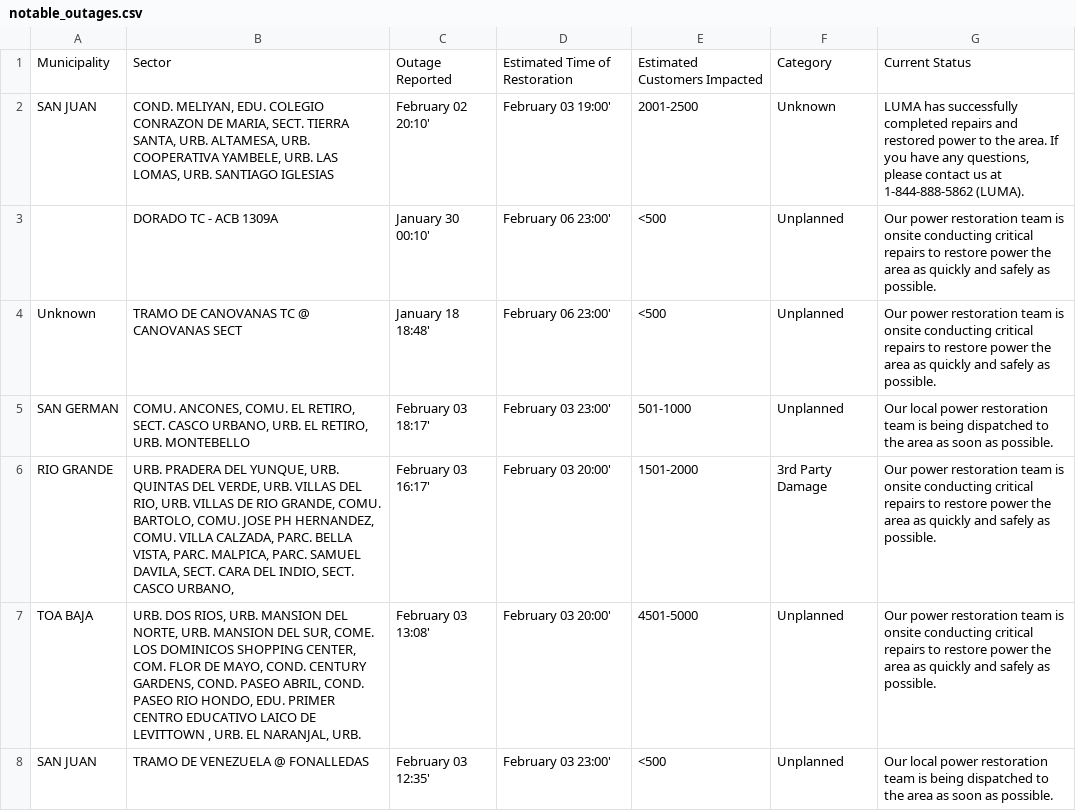
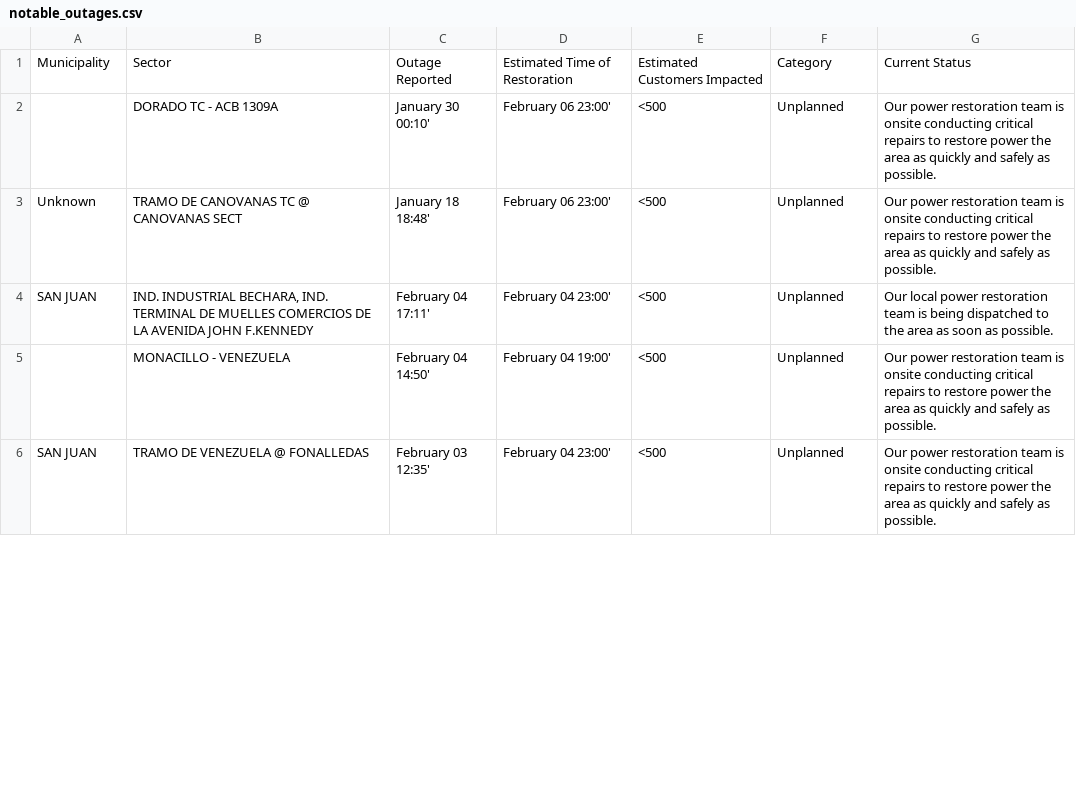
Before and after one commit to jicruz96/luma-energy-outages, a CSV file: notable_outages.csv, drawn as a sheet; only a part is shown; the diff covers the shown part only.

```diff
--- a/notable_outages.csv
+++ b/notable_outages.csv
@@ -1,8 +1,6 @@
 Municipality,Sector,Outage Reported,Estimated Time of Restoration,Estimated Customers Impacted,Category,Current Status
-SAN JUAN,"COND. MELIYAN, EDU. COLEGIO CONRAZON DE MARIA, SECT. TIERRA SANTA, URB. ALTAMESA, URB. COOPERATIVA YAMBELE, URB. LAS LOMAS, URB. SANTIAGO IGLESIAS",February 02 20:10',February 03 19:00',2001-2500,Unknown,"LUMA has successfully completed repairs and restored power to the area. If you have any questions, please contact us at 1-844-888-5862 (LUMA). "
 ,DORADO TC - ACB 1309A,January 30 00:10',February 06 23:00',<500,Unplanned,Our power restoration team is onsite conducting critical repairs to restore power the area as quickly and safely as possible.
 Unknown,TRAMO DE CANOVANAS TC @ CANOVANAS SECT,January 18 18:48',February 06 23:00',<500,Unplanned,Our power restoration team is onsite conducting critical repairs to restore power the area as quickly and safely as possible.
-SAN GERMAN,"COMU. ANCONES, COMU. EL RETIRO, SECT. CASCO URBANO, URB. EL RETIRO, URB. MONTEBELLO",February 03 18:17',February 03 23:00',501-1000,Unplanned,Our local power restoration team is being dispatched to the area as soon as possible.
-RIO GRANDE,"URB. PRADERA DEL YUNQUE, URB. QUINTAS DEL VERDE, URB. VILLAS DEL RIO, URB. VILLAS DE RIO GRANDE, COMU. BARTOLO, COMU. JOSE PH HERNANDEZ, COMU. VILLA CALZADA, PARC. BELLA VISTA, PARC. MALPICA, PARC. SAMUEL DAVILA, SECT. CARA DEL INDIO, SECT. CASCO URBANO, ",February 03 16:17',February 03 20:00',1501-2000,3rd Party Damage,Our power restoration team is onsite conducting critical repairs to restore power the area as quickly and safely as possible.
-TOA BAJA,"URB. DOS RIOS, URB. MANSION DEL NORTE, URB. MANSION DEL SUR, COME. LOS DOMINICOS SHOPPING CENTER, COM. FLOR DE MAYO, COND. CENTURY GARDENS, COND. PASEO ABRIL, COND. PASEO RIO HONDO, EDU. PRIMER CENTRO EDUCATIVO LAICO DE LEVITTOWN , URB. EL NARANJAL, URB. ",February 03 13:08',February 03 20:00',4501-5000,Unplanned,Our power restoration team is onsite conducting critical repairs to restore power the area as quickly and safely as possible.
-SAN JUAN,TRAMO DE VENEZUELA @ FONALLEDAS,February 03 12:35',February 03 23:00',<500,Unplanned,Our local power restoration team is being dispatched to the area as soon as possible.
+SAN JUAN,"IND. INDUSTRIAL BECHARA, IND. TERMINAL DE MUELLES COMERCIOS DE LA AVENIDA JOHN F.KENNEDY",February 04 17:11',February 04 23:00',<500,Unplanned,Our local power restoration team is being dispatched to the area as soon as possible.
+,MONACILLO - VENEZUELA,February 04 14:50',February 04 19:00',<500,Unplanned,Our power restoration team is onsite conducting critical repairs to restore power the area as quickly and safely as possible.
+SAN JUAN,TRAMO DE VENEZUELA @ FONALLEDAS,February 03 12:35',February 04 23:00',<500,Unplanned,Our power restoration team is onsite conducting critical repairs to restore power the area as quickly and safely as possible.
```
Also changed, not shown: 2 removed rows and 5 edited cells elsewhere in this file, 2 other files.
